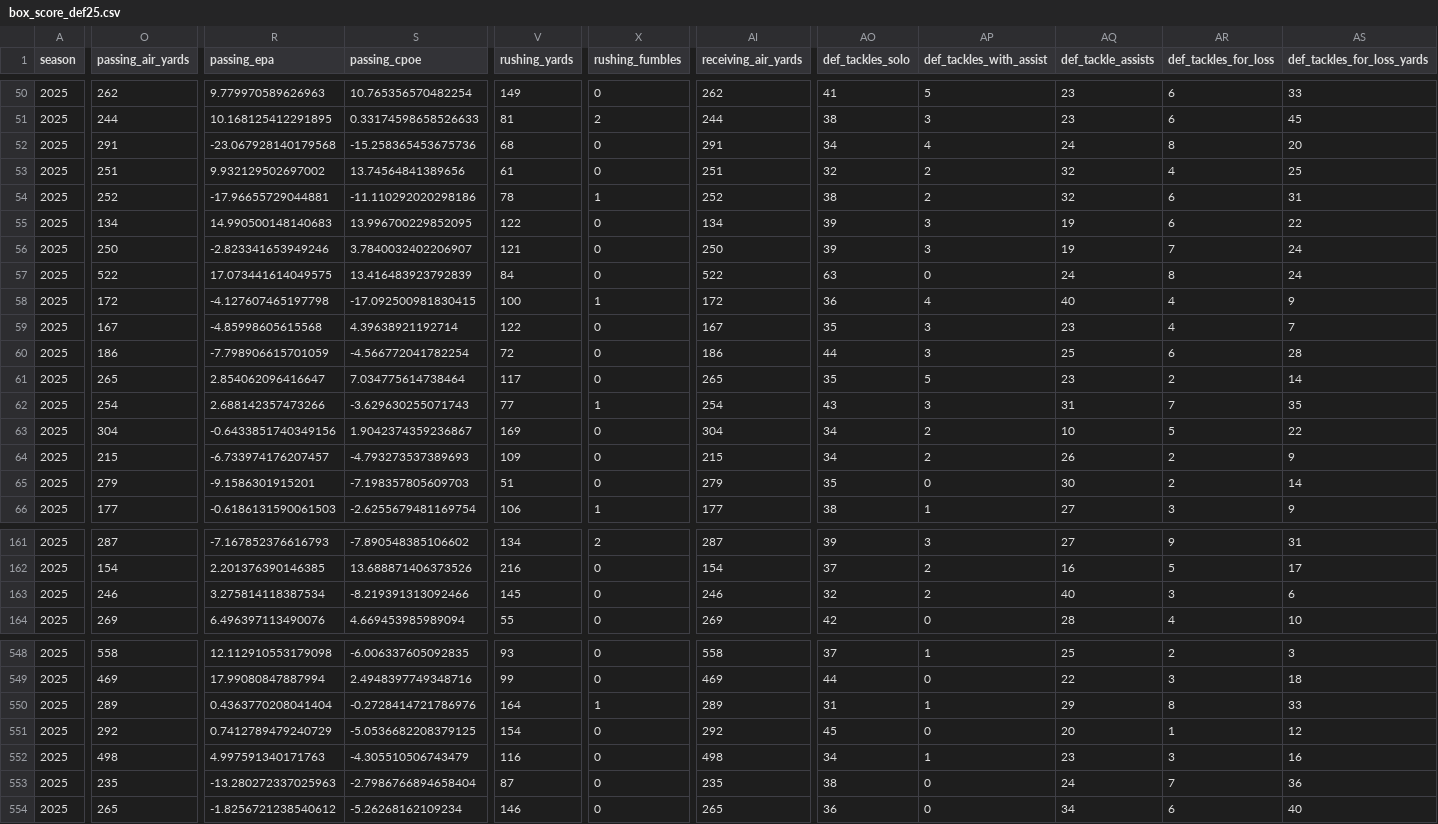
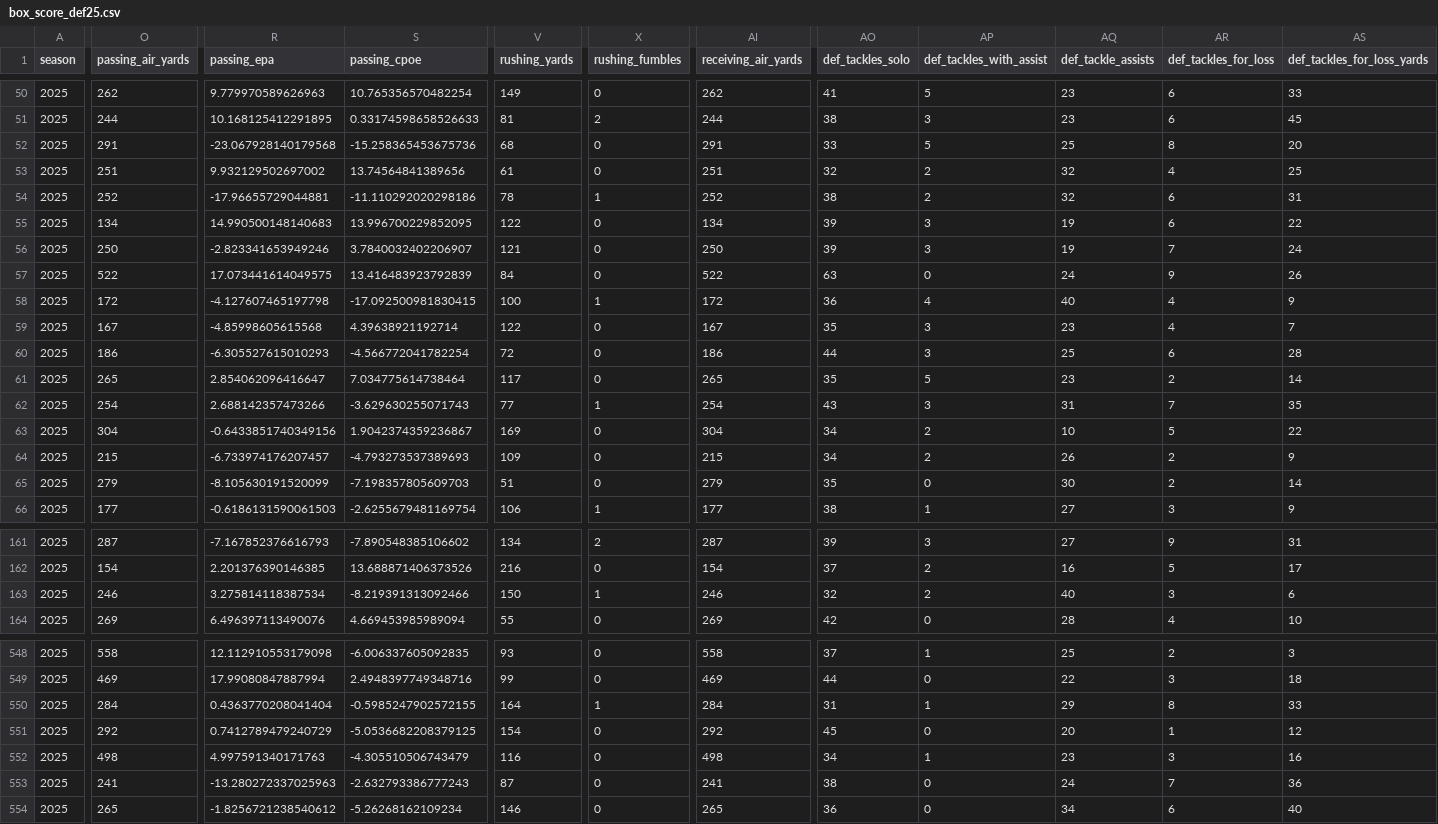
Before and after one commit to CalebSkinner1/FantasyDynasty, a CSV file: Data/box_score_def25.csv, drawn as a sheet; only a part is shown, gaps mark what is left out; the diff covers the shown part only; the diff names each change by its address in the sheet, - before the commit and + after, or states it on an @@ line.

```diff
--- a/Data/box_score_def25.csv
+++ b/Data/box_score_def25.csv
-AO52 (def_tackles_solo): 34
+AO52 (def_tackles_solo): 33
-AP52 (def_tackles_with_assist): 4
+AP52 (def_tackles_with_assist): 5
-AQ52 (def_tackle_assists): 24
+AQ52 (def_tackle_assists): 25
-AR57 (def_tackles_for_loss): 8
+AR57 (def_tackles_for_loss): 9
-AS57 (def_tackles_for_loss_yards): 24
+AS57 (def_tackles_for_loss_yards): 26
-R60 (passing_epa): -7.798906615701059
+R60 (passing_epa): -6.305527615010293
-R65 (passing_epa): -9.1586301915201
+R65 (passing_epa): -8.105630191520099
-V163 (rushing_yards): 145
+V163 (rushing_yards): 150
-X163 (rushing_fumbles): 0
+X163 (rushing_fumbles): 1
-O550 (passing_air_yards): 289
+O550 (passing_air_yards): 284
-S550 (passing_cpoe): -0.2728414721786976
+S550 (passing_cpoe): -0.5985247902572155
-AI550 (receiving_air_yards): 289
+AI550 (receiving_air_yards): 284
-O553 (passing_air_yards): 235
+O553 (passing_air_yards): 241
-S553 (passing_cpoe): -2.7986766894658404
+S553 (passing_cpoe): -2.632793386777243
-AI553 (receiving_air_yards): 235
+AI553 (receiving_air_yards): 241
```
Also changed, not shown: 49 edited cells elsewhere in this file, Data/current_roster.csv, Data/player_info.csv, 3 other files.
